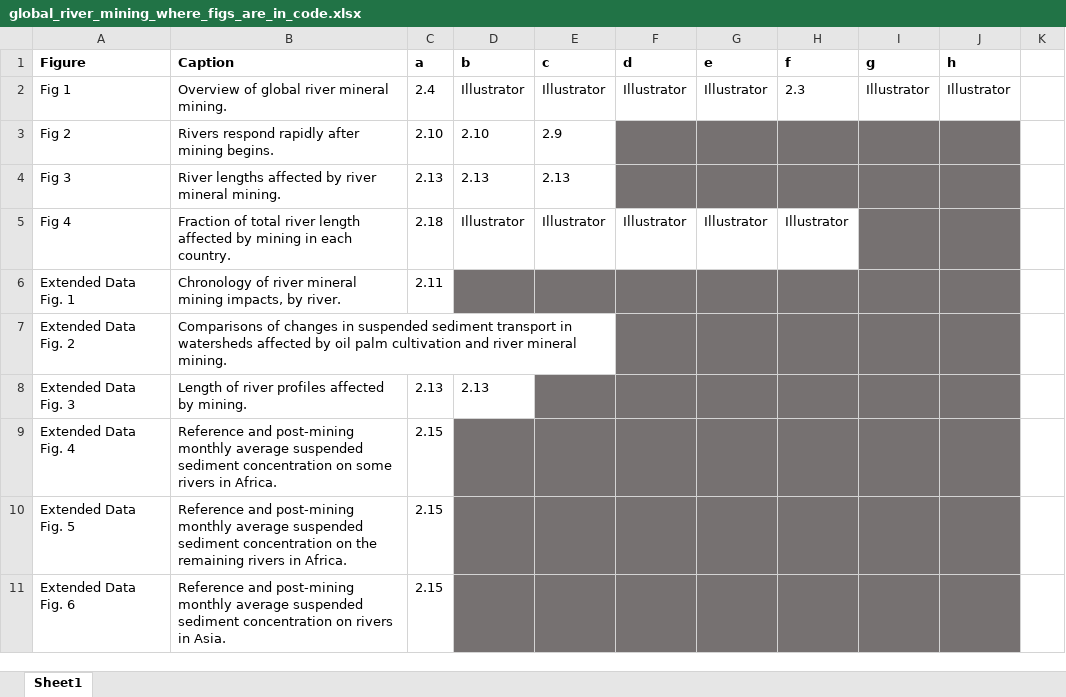
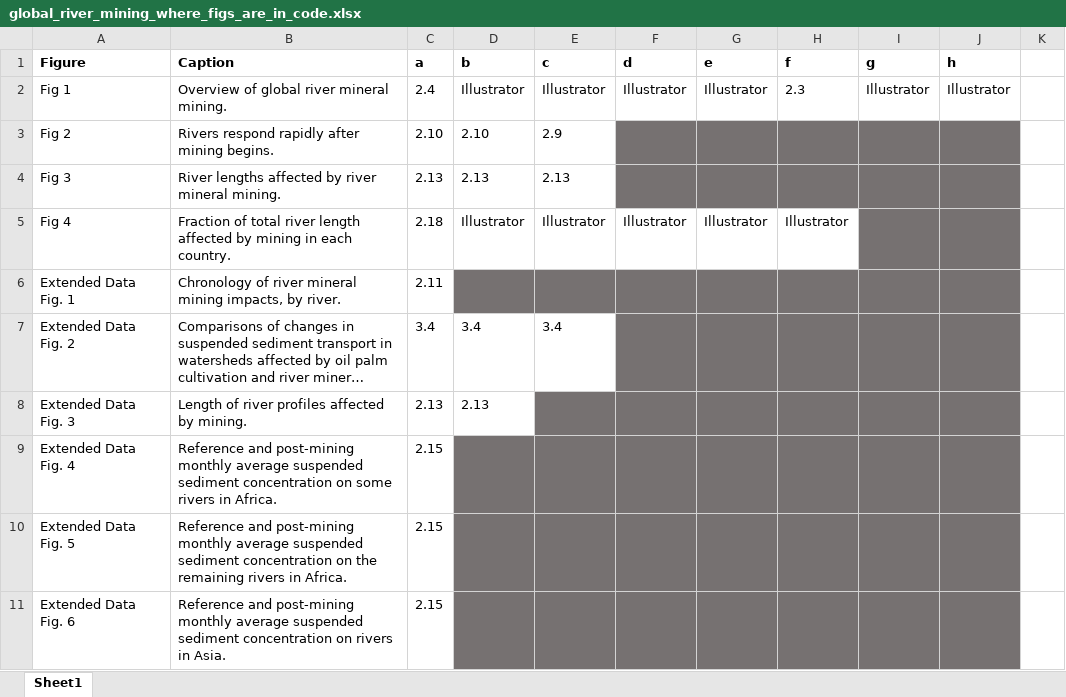
Before and after one commit to evandethier/global-alluvial-mining, an Excel workbook: global_river_mining_where_figs_are_in_code.xlsx, sheet Sheet1, drawn as a sheet; only a part is shown; long unchanged cells end in …; values as stored, in another font and other column widths than the file's, no borders; the diff covers the shown part only; the diff names each change by its address in the sheet, - before the commit and + after, or states it on an @@ line.

```diff
--- a/global_river_mining_where_figs_are_in_code.xlsx (sheet Sheet1)
+++ b/global_river_mining_where_figs_are_in_code.xlsx (sheet Sheet1)
-C7 (a): (empty)
+C7 (a): 3.4
-D7 (b): (empty)
+D7 (b): 3.4
-E7 (c): (empty)
+E7 (c): 3.4
```
Also changed, not shown: 8 edited cells elsewhere in this sheet, 1 other file.
